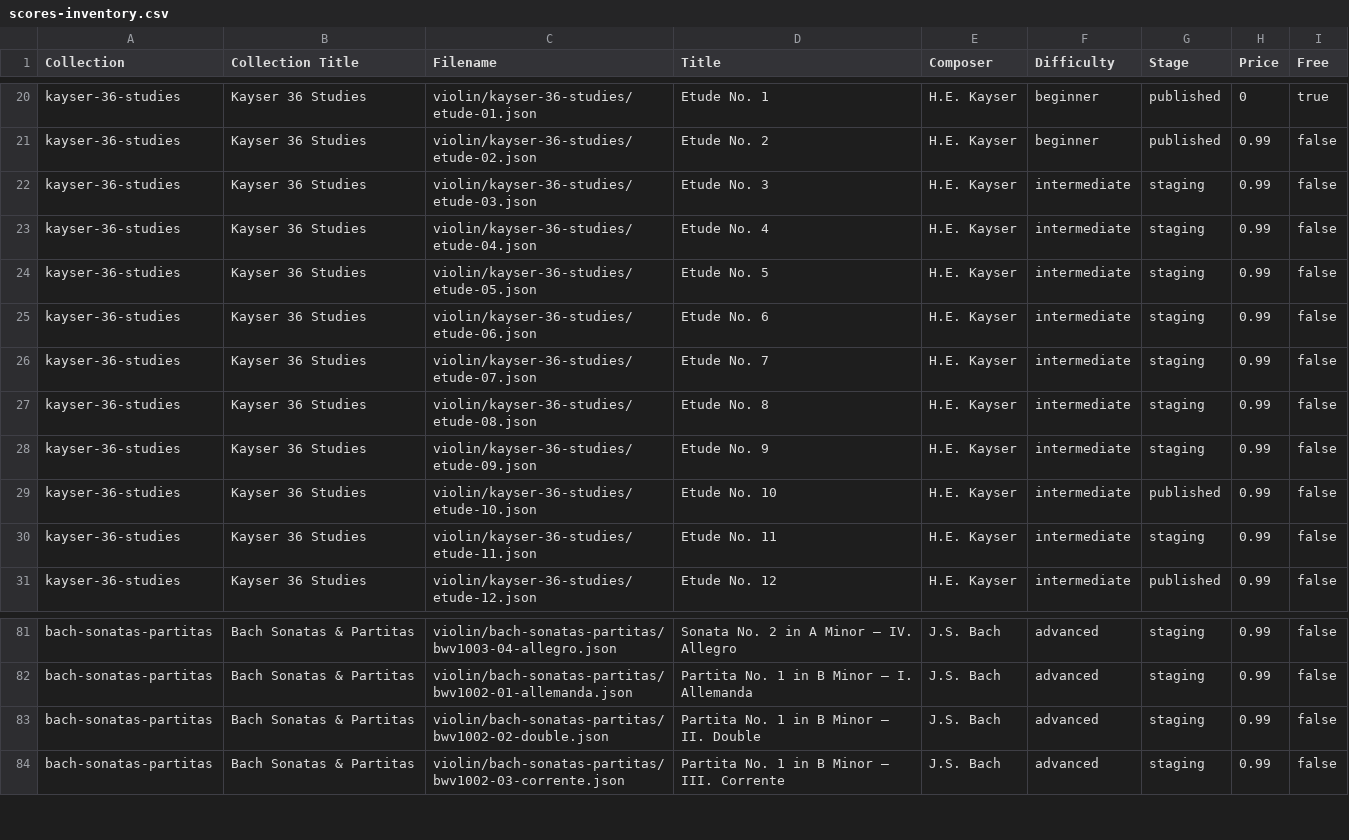
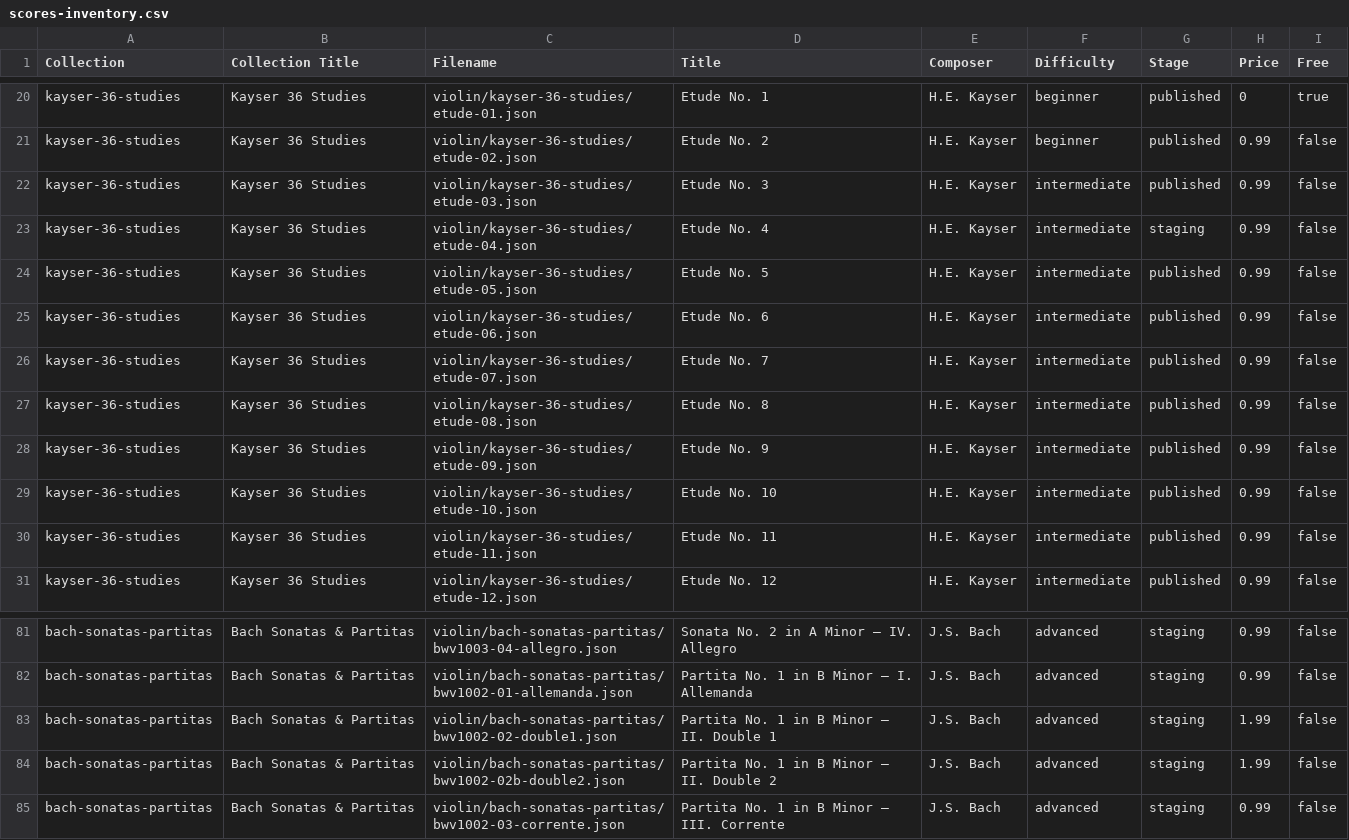
Before and after one commit to prima-studio/rosintune-scores, a CSV file: scores-inventory.csv, drawn as a sheet; only a part is shown, gaps mark what is left out.

```diff
--- a/scores-inventory.csv
+++ b/scores-inventory.csv
@@ -21,11 +21,11 @@ kayser-36-studies,Kayser 36 Studies,violin/kayser-36-studies/etude-01.json,Etude
 kayser-36-studies,Kayser 36 Studies,violin/kayser-36-studies/etude-02.json,Etude No. 2,H.E. Kayser,beginner,published,0.99,false
-kayser-36-studies,Kayser 36 Studies,violin/kayser-36-studies/etude-03.json,Etude No. 3,H.E. Kayser,intermediate,staging,0.99,false
+kayser-36-studies,Kayser 36 Studies,violin/kayser-36-studies/etude-03.json,Etude No. 3,H.E. Kayser,intermediate,published,0.99,false
 kayser-36-studies,Kayser 36 Studies,violin/kayser-36-studies/etude-04.json,Etude No. 4,H.E. Kayser,intermediate,staging,0.99,false
-kayser-36-studies,Kayser 36 Studies,violin/kayser-36-studies/etude-05.json,Etude No. 5,H.E. Kayser,intermediate,staging,0.99,false
-kayser-36-studies,Kayser 36 Studies,violin/kayser-36-studies/etude-06.json,Etude No. 6,H.E. Kayser,intermediate,staging,0.99,false
-kayser-36-studies,Kayser 36 Studies,violin/kayser-36-studies/etude-07.json,Etude No. 7,H.E. Kayser,intermediate,staging,0.99,false
-kayser-36-studies,Kayser 36 Studies,violin/kayser-36-studies/etude-08.json,Etude No. 8,H.E. Kayser,intermediate,staging,0.99,false
-kayser-36-studies,Kayser 36 Studies,violin/kayser-36-studies/etude-09.json,Etude No. 9,H.E. Kayser,intermediate,staging,0.99,false
+kayser-36-studies,Kayser 36 Studies,violin/kayser-36-studies/etude-05.json,Etude No. 5,H.E. Kayser,intermediate,published,0.99,false
+kayser-36-studies,Kayser 36 Studies,violin/kayser-36-studies/etude-06.json,Etude No. 6,H.E. Kayser,intermediate,published,0.99,false
+kayser-36-studies,Kayser 36 Studies,violin/kayser-36-studies/etude-07.json,Etude No. 7,H.E. Kayser,intermediate,published,0.99,false
+kayser-36-studies,Kayser 36 Studies,violin/kayser-36-studies/etude-08.json,Etude No. 8,H.E. Kayser,intermediate,published,0.99,false
+kayser-36-studies,Kayser 36 Studies,violin/kayser-36-studies/etude-09.json,Etude No. 9,H.E. Kayser,intermediate,published,0.99,false
 kayser-36-studies,Kayser 36 Studies,violin/kayser-36-studies/etude-10.json,Etude No. 10,H.E. Kayser,intermediate,published,0.99,false
-kayser-36-studies,Kayser 36 Studies,violin/kayser-36-studies/etude-11.json,Etude No. 11,H.E. Kayser,intermediate,staging,0.99,false
+kayser-36-studies,Kayser 36 Studies,violin/kayser-36-studies/etude-11.json,Etude No. 11,H.E. Kayser,intermediate,published,0.99,false
 kayser-36-studies,Kayser 36 Studies,violin/kayser-36-studies/etude-12.json,Etude No. 12,H.E. Kayser,intermediate,published,0.99,false
@@ -82,3 +82,4 @@ bach-sonatas-partitas,Bach Sonatas & Partitas,violin/bach-sonatas-partitas/bwv10
 bach-sonatas-partitas,Bach Sonatas & Partitas,violin/bach-sonatas-partitas/bwv1002-01-allemanda.json,Partita No. 1 in B Minor — I. Allemanda,J.S. Bach,advanced,staging,0.99,false
-bach-sonatas-partitas,Bach Sonatas & Partitas,violin/bach-sonatas-partitas/bwv1002-02-double.json,Partita No. 1 in B Minor — II. Double,J.S. Bach,advanced,staging,0.99,false
+bach-sonatas-partitas,Bach Sonatas & Partitas,violin/bach-sonatas-partitas/bwv1002-02-double1.json,Partita No. 1 in B Minor — II. Double 1,J.S. Bach,advanced,staging,1.99,false
+bach-sonatas-partitas,Bach Sonatas & Partitas,violin/bach-sonatas-partitas/bwv1002-02b-double2.json,Partita No. 1 in B Minor — II. Double 2,J.S. Bach,advanced,staging,1.99,false
 bach-sonatas-partitas,Bach Sonatas & Partitas,violin/bach-sonatas-partitas/bwv1002-03-corrente.json,Partita No. 1 in B Minor — III. Corrente,J.S. Bach,advanced,staging,0.99,false
```
Also changed, not shown: products.csv, 3 other files.
